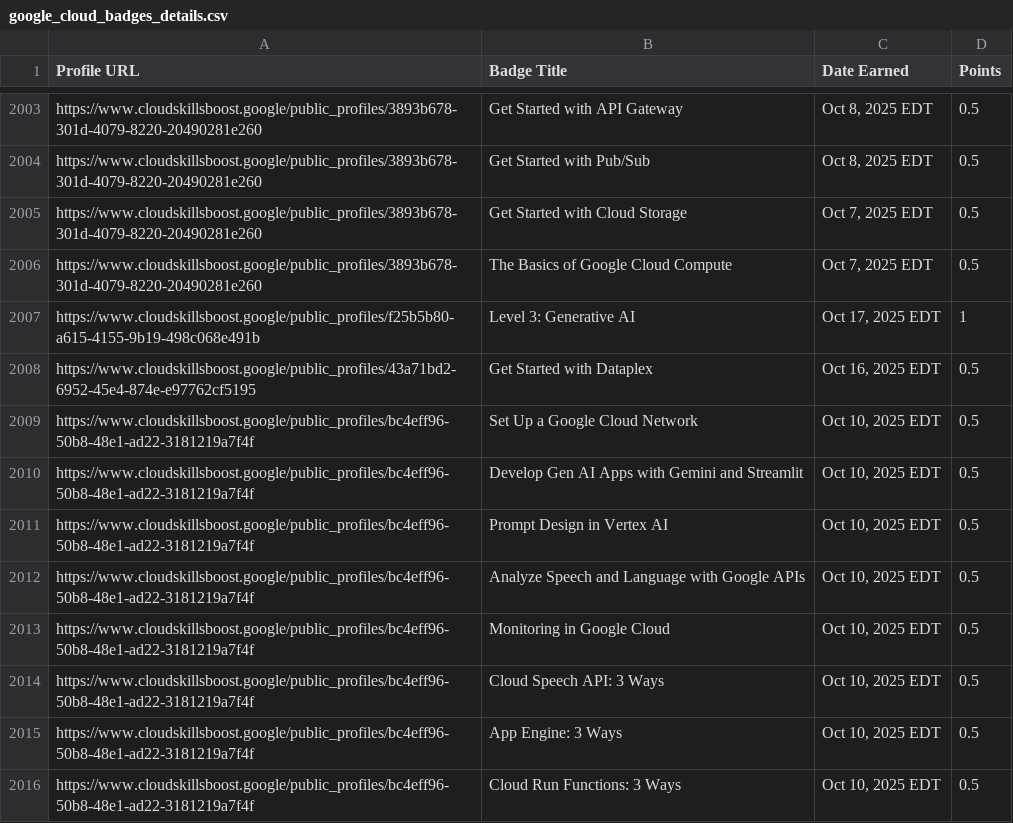
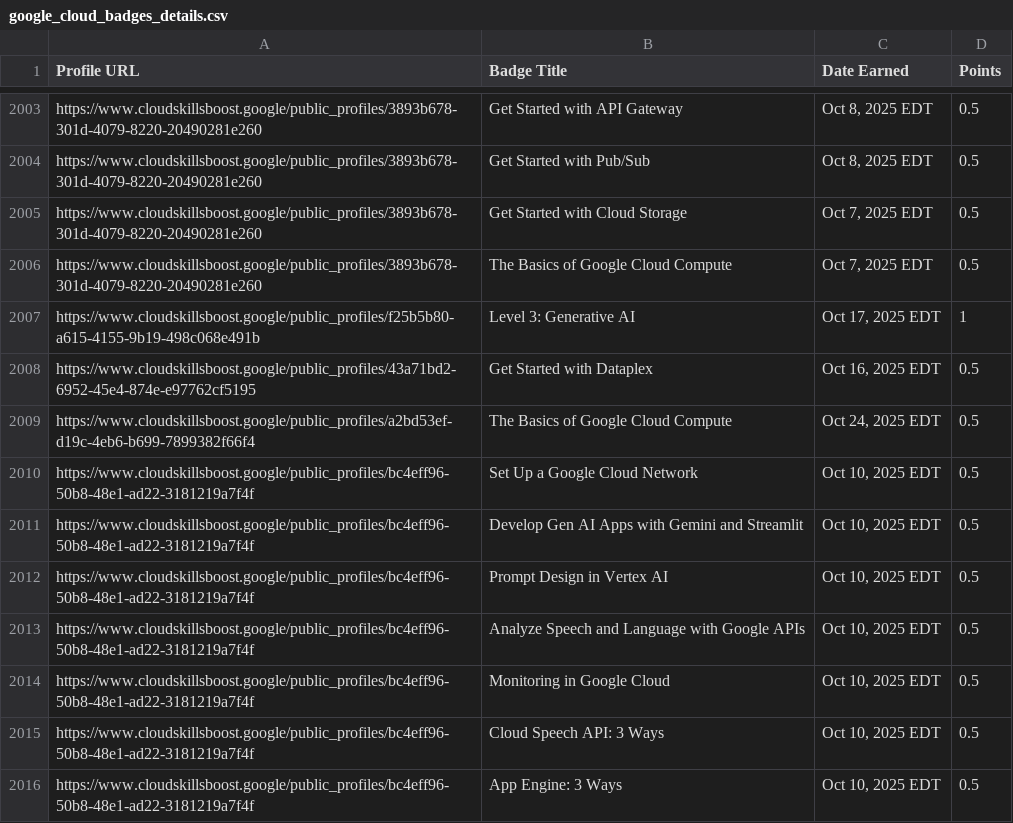
Before and after one commit to mohitsharmas97/leaderboard_gdg, a CSV file: google_cloud_badges_details.csv, drawn as a sheet; only a part is shown, gaps mark what is left out; the shorter side is filled out with more unchanged rows.

```diff
--- a/google_cloud_badges_details.csv
+++ b/google_cloud_badges_details.csv
@@ -2008,2 +2008,3 @@ https://www.cloudskillsboost.google/public_profiles/f25b5b80-a615-4155-9b19-498c
 https://www.cloudskillsboost.google/public_profiles/43a71bd2-6952-45e4-874e-e97762cf5195,Get Started with Dataplex,"Oct 16, 2025 EDT",0.5
+https://www.cloudskillsboost.google/public_profiles/a2bd53ef-d19c-4eb6-b699-7899382f66f4,The Basics of Google Cloud Compute,"Oct 24, 2025 EDT",0.5
 https://www.cloudskillsboost.google/public_profiles/bc4eff96-50b8-48e1-ad22-3181219a7f4f,Set Up a Google Cloud Network,"Oct 10, 2025 EDT",0.5
```
Also changed, not shown: progress_data.csv.
